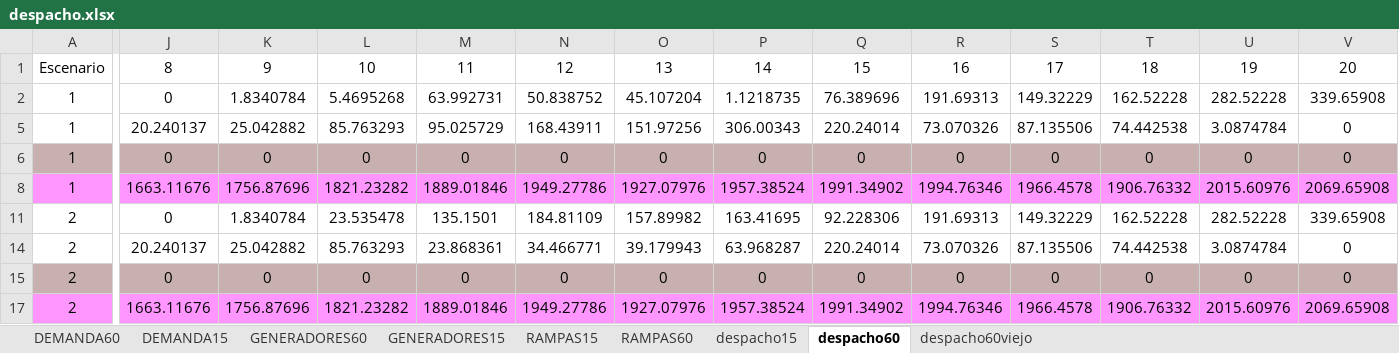
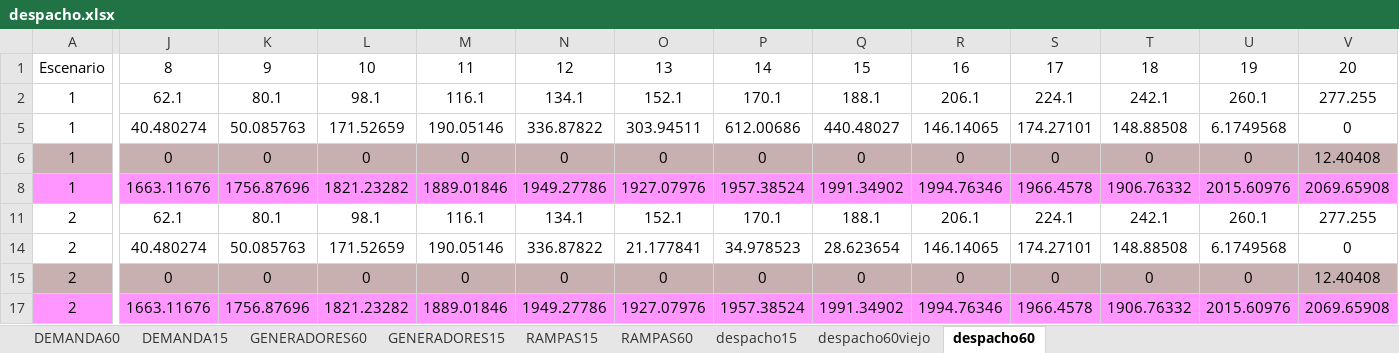
Before and after one commit to Xa4Mend/DespachoIntradiario, an Excel workbook: despacho.xlsx, sheet despacho60, drawn as a sheet; only a part is shown, gaps mark what is left out; values as stored, in another font and other column widths than the file's, no borders; table styles not drawn; removed rows and columns are numbered as before the commit, all else as after; rows hold the shown columns only; the diff names each change by its address in the sheet, - before the commit and + after, or states it on an @@ line.

```diff
--- a/despacho.xlsx (sheet despacho60)
+++ b/despacho.xlsx (sheet despacho60)
@@ sheet tab order changed: DEMANDA60 | DEMANDA15 | GENERADORES60 | GENERADORES15 | RAMPAS15 | RAMPAS60 | despacho15 | despacho60viejo | despacho60 @@
-row 2: 1 | 0 | 1.8340784 | 5.4695268 | 63.992731 | 50.838752 | 45.107204 | 1.1218735 | 76.389696 | 191.69313 | 149.32229 | 162.52228 | 282.52228 | 339.65908
+row 2: 1 | 62.1 | 80.1 | 98.1 | 116.1 | 134.1 | 152.1 | 170.1 | 188.1 | 206.1 | 224.1 | 242.1 | 260.1 | 277.255
-J5: 20.240137
+J5: 40.480274
-K5: 25.042882
+K5: 50.085763
-L5: 85.763293
+L5: 171.52659
-M5: 95.025729
+M5: 190.05146
-N5: 168.43911
+N5: 336.87822
-O5: 151.97256
+O5: 303.94511
-P5: 306.00343
+P5: 612.00686
-Q5: 220.24014
+Q5: 440.48027
-R5: 73.070326
+R5: 146.14065
-S5: 87.135506
+S5: 174.27101
-T5: 74.442538
+T5: 148.88508
-U5: 3.0874784
+U5: 6.1749568
-V6: 0
+V6: 12.40408
-row 11: 2 | 0 | 1.8340784 | 23.535478 | 135.1501 | 184.81109 | 157.89982 | 163.41695 | 92.228306 | 191.69313 | 149.32229 | 162.52228 | 282.52228 | 339.65908
+row 11: 2 | 62.1 | 80.1 | 98.1 | 116.1 | 134.1 | 152.1 | 170.1 | 188.1 | 206.1 | 224.1 | 242.1 | 260.1 | 277.255
-J14: 20.240137
+J14: 40.480274
-K14: 25.042882
+K14: 50.085763
-L14: 85.763293
+L14: 171.52659
-M14: 23.868361
+M14: 190.05146
-N14: 34.466771
+N14: 336.87822
-O14: 39.179943
+O14: 21.177841
-P14: 63.968287
+P14: 34.978523
-Q14: 220.24014
+Q14: 28.623654
-R14: 73.070326
+R14: 146.14065
-S14: 87.135506
+S14: 174.27101
-T14: 74.442538
+T14: 148.88508
-U14: 3.0874784
+U14: 6.1749568
-V15: 0
+V15: 12.40408
```
Also changed, not shown: sheet despacho15, sheet GENERADORES15, sheet despacho60viejo, sheet DEMANDA15, sheet GENERADORES60, sheet RAMPAS60, 1 more sheet, hidden cells, 10 other files.
